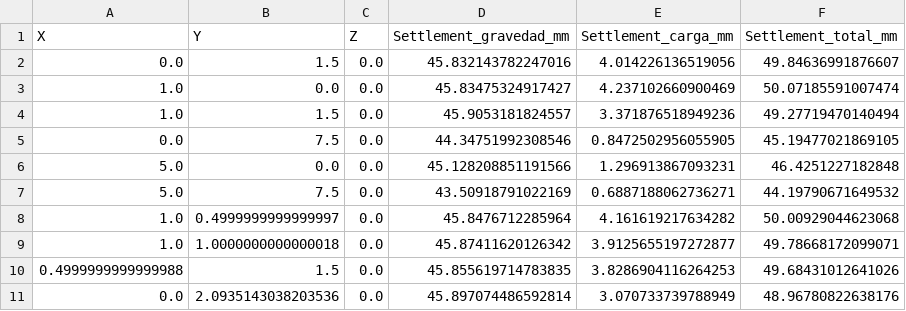
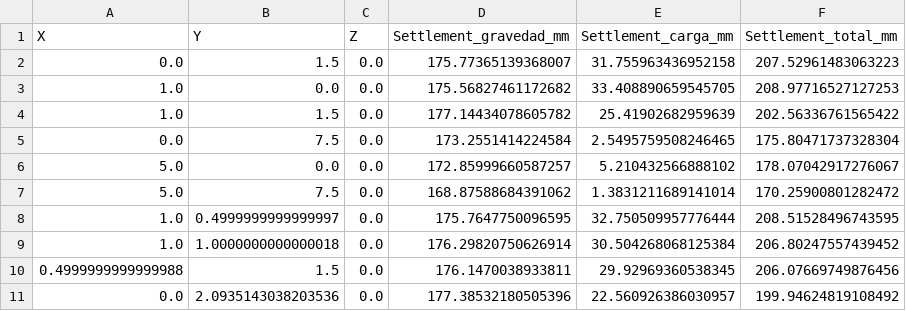
Before and after one commit to FelipeUtech/FEM_zapataU, a CSV file: settlements_surface.csv, drawn as a sheet; only a part is shown; the diff covers the shown part only.

```diff
--- a/settlements_surface.csv
+++ b/settlements_surface.csv
@@ -1,11 +1,11 @@
 X,Y,Z,Settlement_gravedad_mm,Settlement_carga_mm,Settlement_total_mm
-0.0,1.5,0.0,45.832143782247016,4.014226136519056,49.84636991876607
-1.0,0.0,0.0,45.83475324917427,4.237102660900469,50.07185591007474
-1.0,1.5,0.0,45.9053181824557,3.371876518949236,49.27719470140494
-0.0,7.5,0.0,44.34751992308546,0.8472502956055905,45.19477021869105
-5.0,0.0,0.0,45.128208851191566,1.296913867093231,46.4251227182848
-5.0,7.5,0.0,43.50918791022169,0.6887188062736271,44.19790671649532
-1.0,0.4999999999999997,0.0,45.8476712285964,4.161619217634282,50.00929044623068
-1.0,1.0000000000000018,0.0,45.87411620126342,3.9125655197272877,49.78668172099071
-0.4999999999999988,1.5,0.0,45.855619714783835,3.8286904116264253,49.68431012641026
-0.0,2.0935143038203536,0.0,45.897074486592814,3.070733739788949,48.96780822638176
+0.0,1.5,0.0,175.77365139368007,31.755963436952158,207.52961483063223
+1.0,0.0,0.0,175.56827461172682,33.408890659545705,208.97716527127253
+1.0,1.5,0.0,177.14434078605782,25.41902682959639,202.56336761565422
+0.0,7.5,0.0,173.2551414224584,2.5495759508246465,175.80471737328304
+5.0,0.0,0.0,172.85999660587257,5.210432566888102,178.07042917276067
+5.0,7.5,0.0,168.87588684391062,1.3831211689141014,170.25900801282472
+1.0,0.4999999999999997,0.0,175.7647750096595,32.750509957776444,208.51528496743595
+1.0,1.0000000000000018,0.0,176.29820750626914,30.504268068125384,206.80247557439452
+0.4999999999999988,1.5,0.0,176.1470038933811,29.92969360538345,206.07669749876456
+0.0,2.0935143038203536,0.0,177.38532180505396,22.560926386030957,199.94624819108492
```
Also changed, not shown: 105 edited cells elsewhere in this file, settlements_fase1_gravedad.csv, settlements_fase2_incremental.csv, 4 other files.
